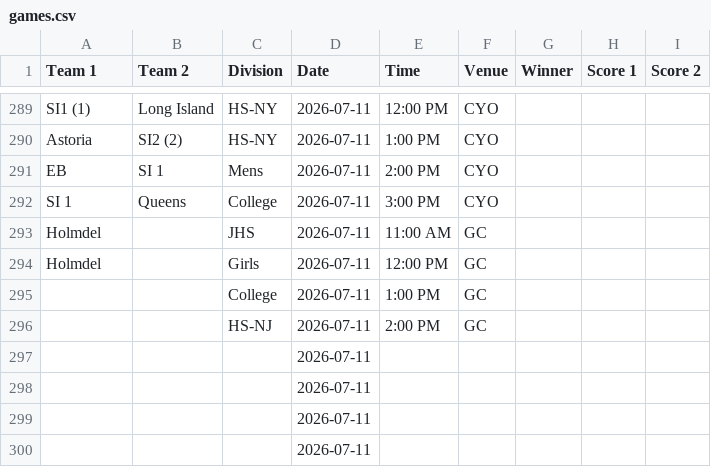
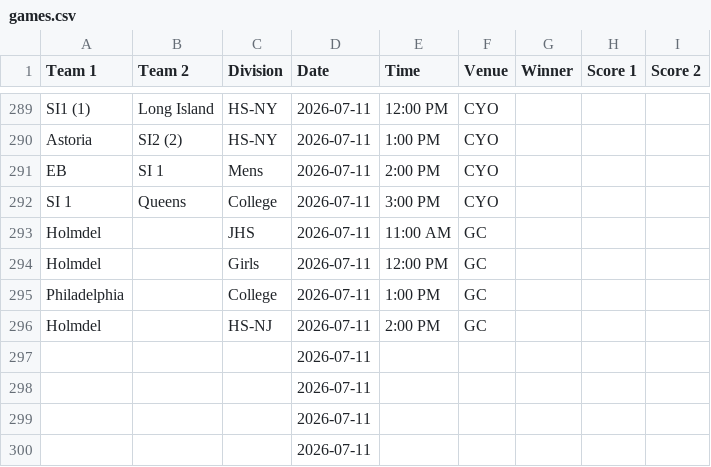
Before and after one commit to nacopticleague/mygamestab, a CSV file: data/games.csv, drawn as a sheet; only a part is shown, gaps mark what is left out.

Commit message:
Update data/games.csv from Google Sheet

```diff
--- a/data/games.csv
+++ b/data/games.csv
@@ -294,4 +294,4 @@ Holmdel ,,JHS,2026-07-11,11:00 AM,GC,,,
 Holmdel ,,Girls,2026-07-11,12:00 PM,GC,,,
-,,College,2026-07-11,1:00 PM,GC,,,
-,,HS-NJ,2026-07-11,2:00 PM,GC,,,
+Philadelphia,,College,2026-07-11,1:00 PM,GC,,,
+Holmdel ,,HS-NJ,2026-07-11,2:00 PM,GC,,,
 ,,,2026-07-11,,,,,
```
